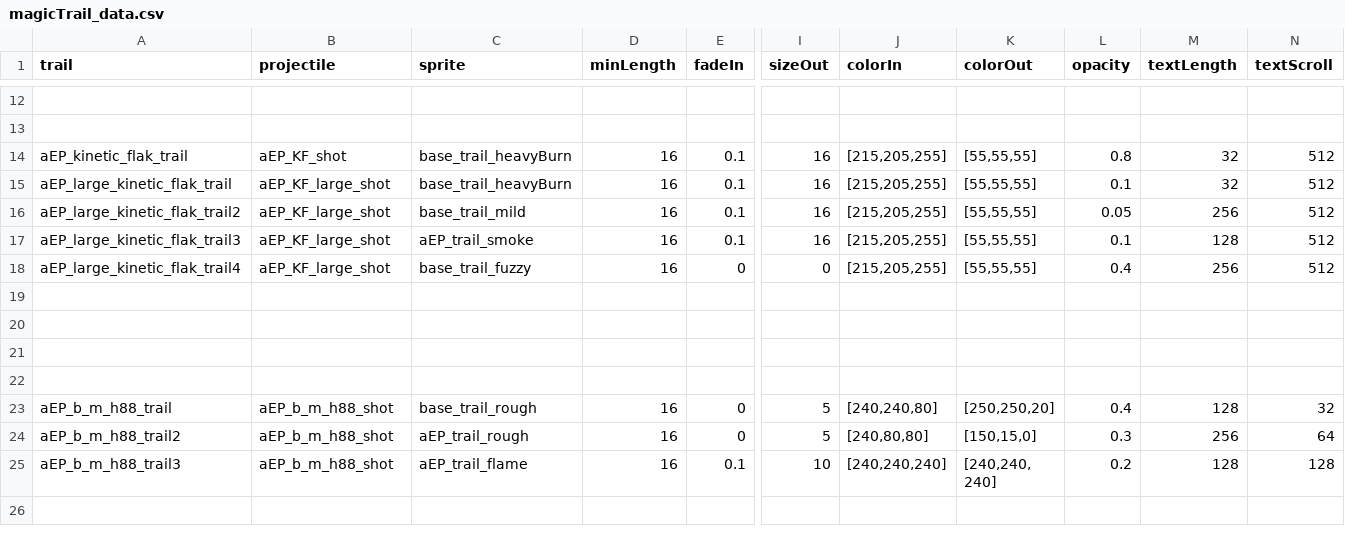
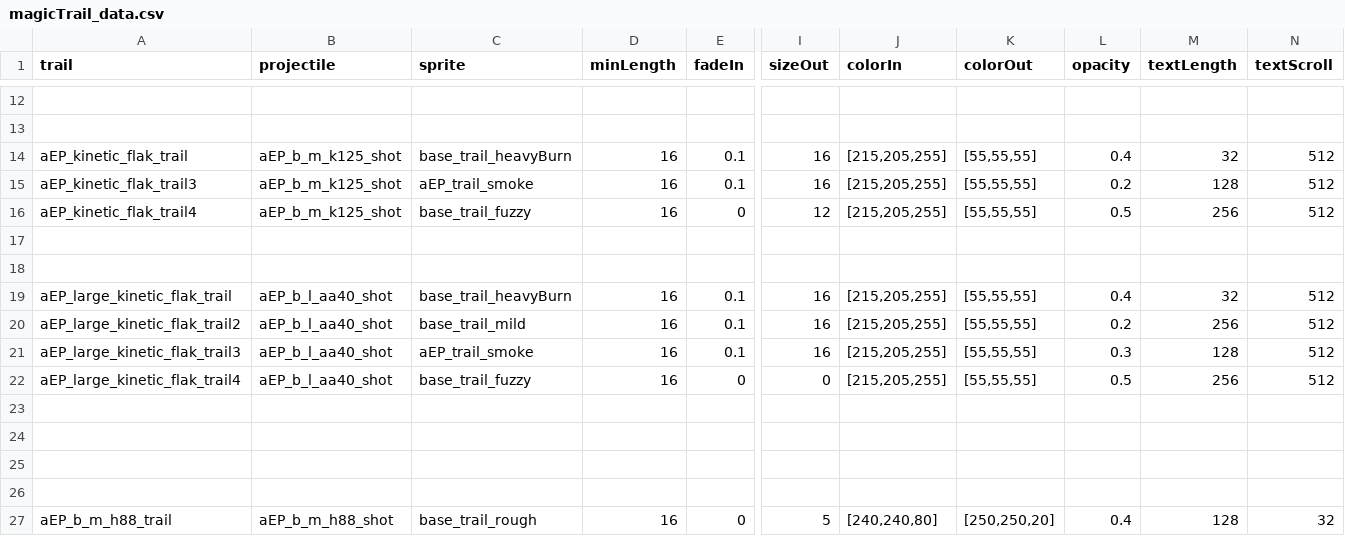
Before and after one commit to a111164i/FSF_MilitaryCompany, a CSV file: data/config/modFiles/magicTrail_data.csv, drawn as a sheet; only a part is shown, gaps mark what is left out; the shorter side is filled out with more unchanged rows; addresses are those after the commit; rows hold the shown columns only; the diff names each change by its address in the sheet, - before the commit and + after, or states it on an @@ line.

```diff
--- a/data/config/modFiles/magicTrail_data.csv
+++ b/data/config/modFiles/magicTrail_data.csv
-B14 (projectile): aEP_KF_shot
+B14 (projectile): aEP_b_m_k125_shot
-L14 (opacity): 0.8
+L14 (opacity): 0.4
+row 15: aEP_kinetic_flak_trail3 | aEP_b_m_k125_shot | aEP_trail_smoke | 16 | 0.1 | 16 | [215,205,255] | [55,55,55] | 0.2 | 128 | 512
+row 16: aEP_kinetic_flak_trail4 | aEP_b_m_k125_shot | base_trail_fuzzy | 16 | 0 | 12 | [215,205,255] | [55,55,55] | 0.5 | 256 | 512
+row 17: (empty)
+row 18: (empty)
-B19:B22 (projectile): aEP_KF_large_shot
+B19:B22 (projectile): aEP_b_l_aa40_shot
-L19 (opacity): 0.1
+L19 (opacity): 0.4
-L20 (opacity): 0.05
+L20 (opacity): 0.2
-L21 (opacity): 0.1
+L21 (opacity): 0.3
-L22 (opacity): 0.4
+L22 (opacity): 0.5
```
Also changed, not shown: data/strings/descriptions.csv, data/weapons/weapon_data.csv, 20 other files.
